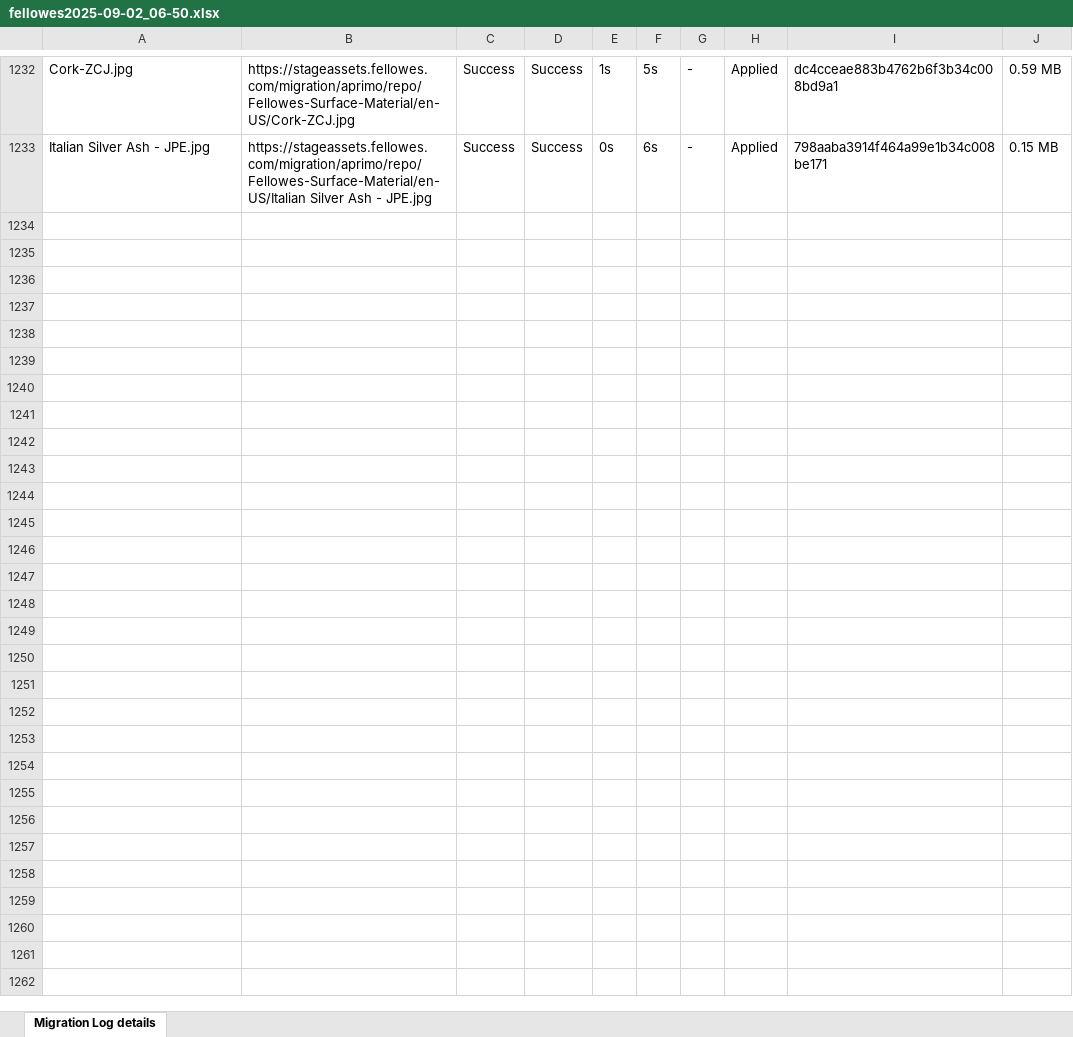
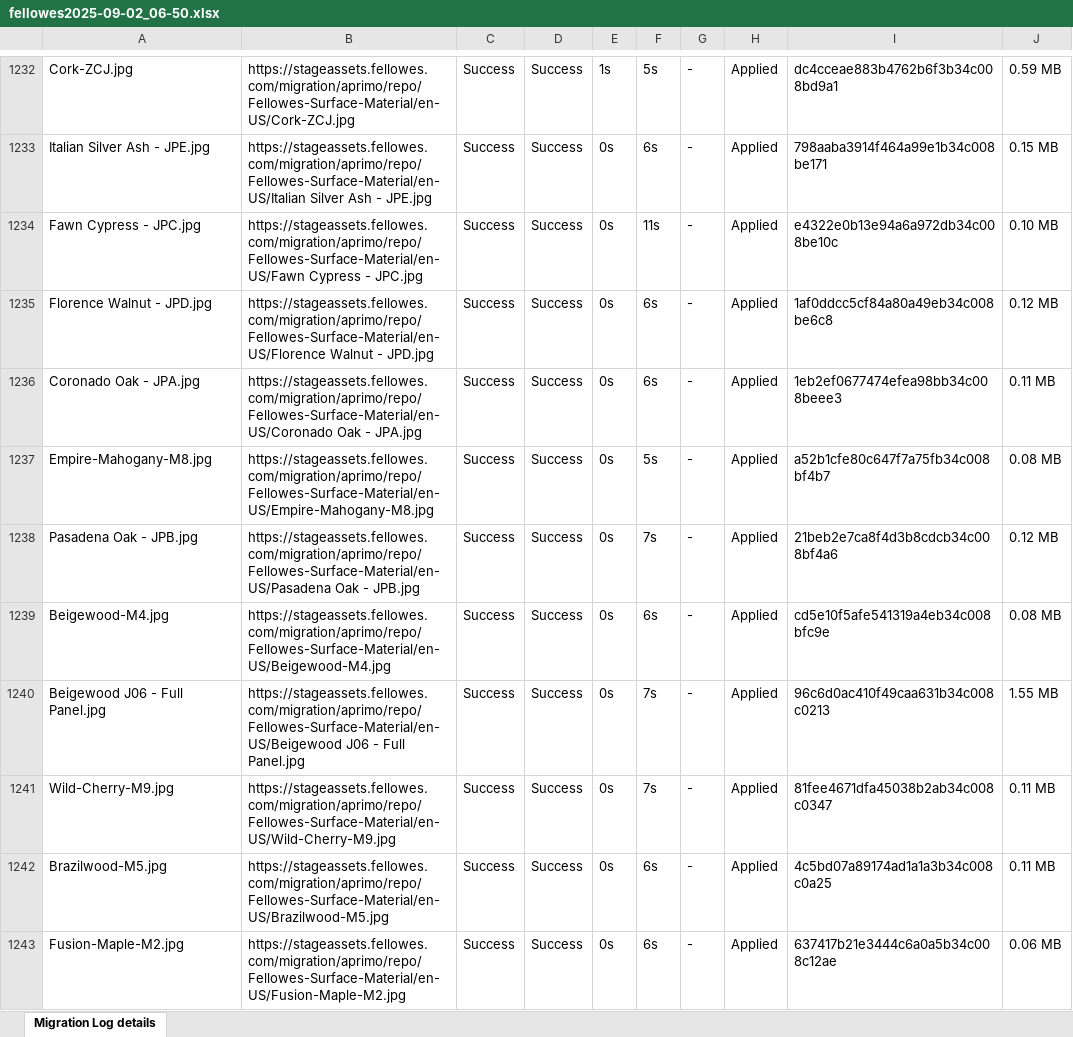
Before and after one commit to prakashdlux/Aprimo1, an Excel workbook: fellowes2025-09-02_06-50.xlsx, sheet Migration Log details, drawn as a sheet; only a part is shown, gaps mark what is left out; values as stored, in another font and other column widths than the file's, no borders; the diff covers the shown part only; the diff names each change by its address in the sheet, - before the commit and + after, or states it on an @@ line.

```diff
--- a/fellowes2025-09-02_06-50.xlsx (sheet Migration Log details)
+++ b/fellowes2025-09-02_06-50.xlsx (sheet Migration Log details)
+row 1234: Fawn Cypress - JPC.jpg | https://stageassets.fellowes.com/migration/aprimo/repo/Fellowes-Surface-Material/en-US/Fawn Cypress - JPC.jpg | Success | Success | 0s | 11s | - | Applied | e4322e0b13e94a6a972db34c008be10c | 0.10 MB
+row 1235: Florence Walnut - JPD.jpg | https://stageassets.fellowes.com/migration/aprimo/repo/Fellowes-Surface-Material/en-US/Florence Walnut - JPD.jpg | Success | Success | 0s | 6s | - | Applied | 1af0ddcc5cf84a80a49eb34c008be6c8 | 0.12 MB
+row 1236: Coronado Oak - JPA.jpg | https://stageassets.fellowes.com/migration/aprimo/repo/Fellowes-Surface-Material/en-US/Coronado Oak - JPA.jpg | Success | Success | 0s | 6s | - | Applied | 1eb2ef0677474efea98bb34c008beee3 | 0.11 MB
+row 1237: Empire-Mahogany-M8.jpg | https://stageassets.fellowes.com/migration/aprimo/repo/Fellowes-Surface-Material/en-US/Empire-Mahogany-M8.jpg | Success | Success | 0s | 5s | - | Applied | a52b1cfe80c647f7a75fb34c008bf4b7 | 0.08 MB
+row 1238: Pasadena Oak - JPB.jpg | https://stageassets.fellowes.com/migration/aprimo/repo/Fellowes-Surface-Material/en-US/Pasadena Oak - JPB.jpg | Success | Success | 0s | 7s | - | Applied | 21beb2e7ca8f4d3b8cdcb34c008bf4a6 | 0.12 MB
+row 1239: Beigewood-M4.jpg | https://stageassets.fellowes.com/migration/aprimo/repo/Fellowes-Surface-Material/en-US/Beigewood-M4.jpg | Success | Success | 0s | 6s | - | Applied | cd5e10f5afe541319a4eb34c008bfc9e | 0.08 MB
+row 1240: Beigewood J06 - Full Panel.jpg | https://stageassets.fellowes.com/migration/aprimo/repo/Fellowes-Surface-Material/en-US/Beigewood J06 - Full Panel.jpg | Success | Success | 0s | 7s | - | Applied | 96c6d0ac410f49caa631b34c008c0213 | 1.55 MB
+row 1241: Wild-Cherry-M9.jpg | https://stageassets.fellowes.com/migration/aprimo/repo/Fellowes-Surface-Material/en-US/Wild-Cherry-M9.jpg | Success | Success | 0s | 7s | - | Applied | 81fee4671dfa45038b2ab34c008c0347 | 0.11 MB
+row 1242: Brazilwood-M5.jpg | https://stageassets.fellowes.com/migration/aprimo/repo/Fellowes-Surface-Material/en-US/Brazilwood-M5.jpg | Success | Success | 0s | 6s | - | Applied | 4c5bd07a89174ad1a1a3b34c008c0a25 | 0.11 MB
+row 1243: Fusion-Maple-M2.jpg | https://stageassets.fellowes.com/migration/aprimo/repo/Fellowes-Surface-Material/en-US/Fusion-Maple-M2.jpg | Success | Success | 0s | 6s | - | Applied | 637417b21e3444c6a0a5b34c008c12ae | 0.06 MB
```
Also changed, not shown: 44 added rows elsewhere in this sheet, 3 other files.
